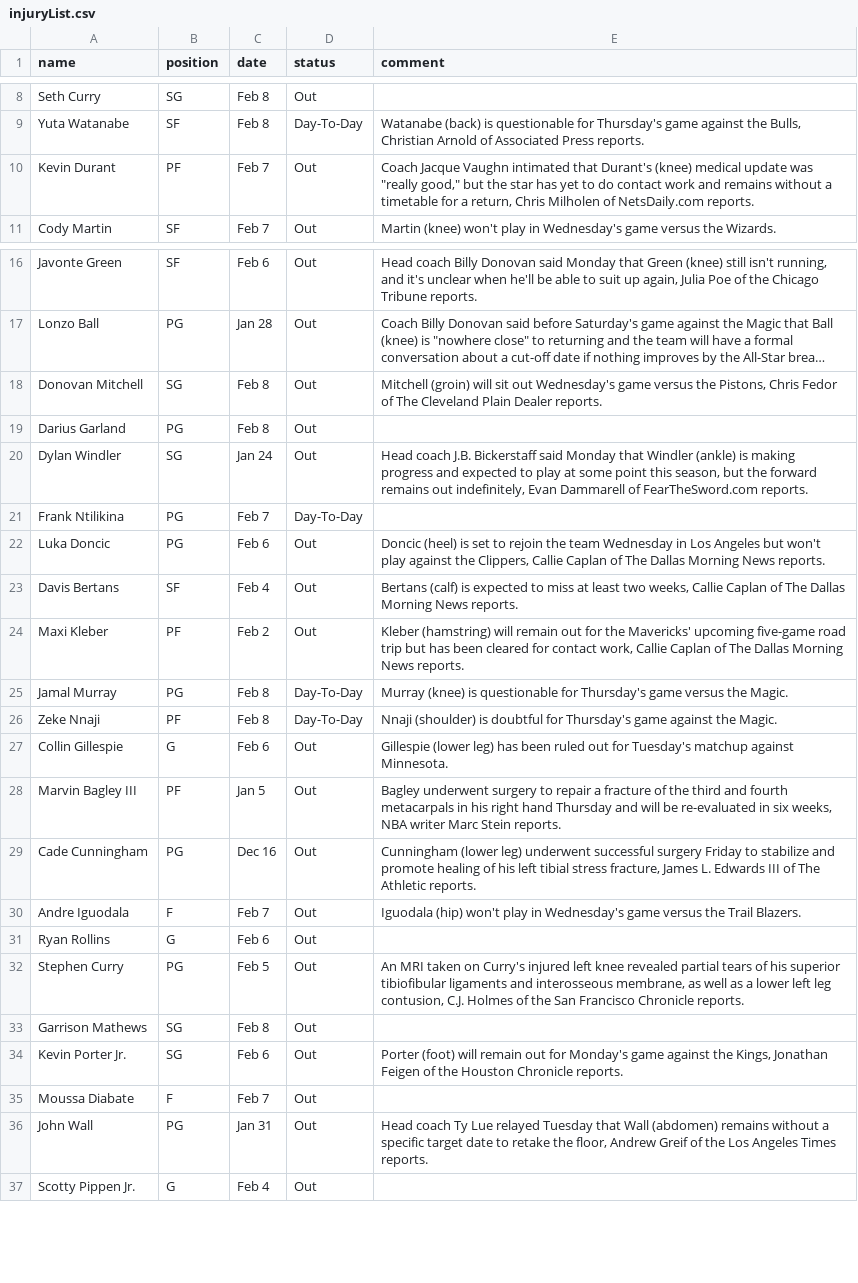
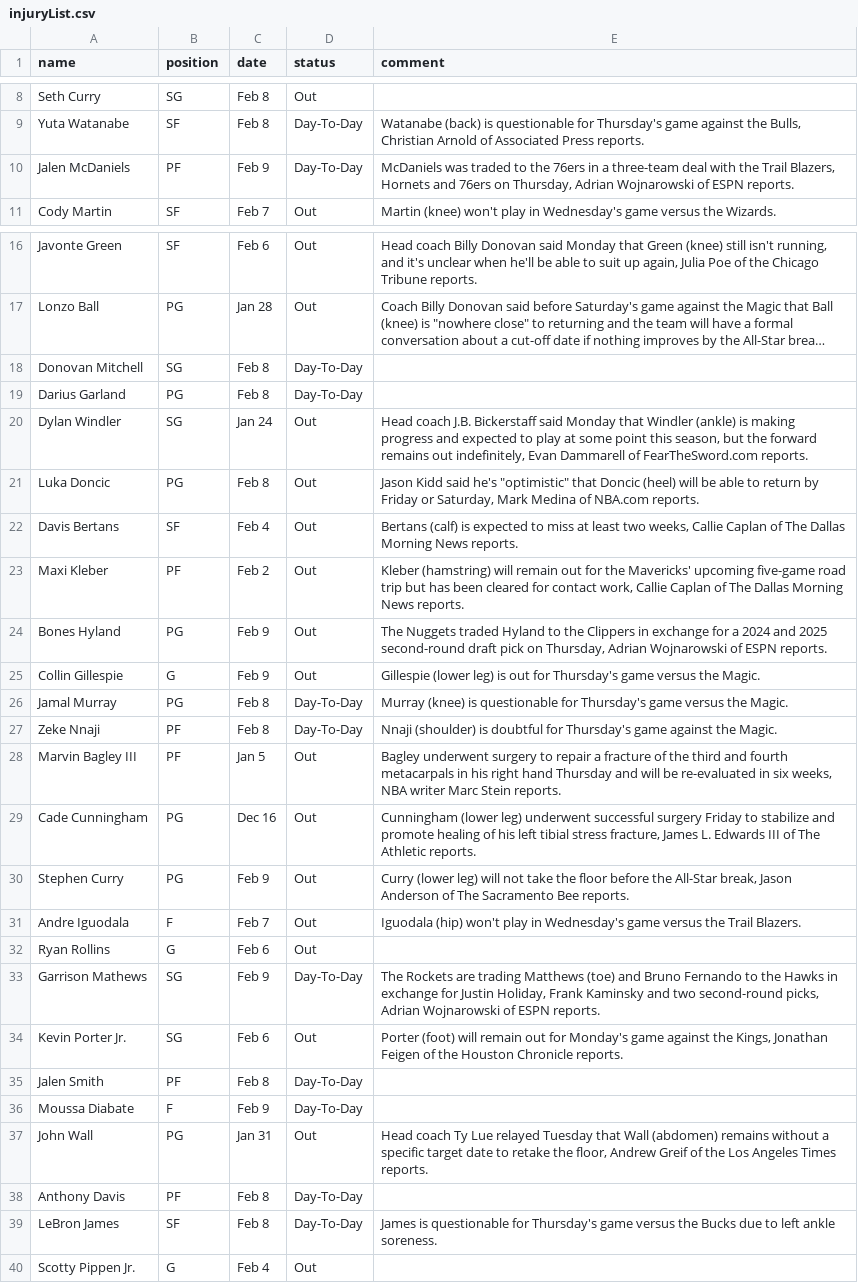
Before and after one commit to akblal/FantasyBasketballHelper, a CSV file: injuryList.csv, drawn as a sheet; only a part is shown, gaps mark what is left out; long unchanged cells end in …; removed rows and columns are numbered as before the commit, all else as after; the diff covers the shown part only; the diff names each change by its address in the sheet, - before the commit and + after, or states it on an @@ line.

Commit message:
able to put players from team 2 onto and off the trading blockk

```diff
--- a/injuryList.csv
+++ b/injuryList.csv
-row 10: Kevin Durant | PF | Feb 7 | Out | Coach Jacque Vaughn intimated that Durant's (knee) medical update was "really good," but the star has yet to do contact work and remains without a timetable for a return, Chris Milholen of NetsDaily.com reports.
+row 10: Jalen McDaniels | PF | Feb 9 | Day-To-Day | McDaniels was traded to the 76ers in a three-team deal with the Trail Blazers, Hornets and 76ers on Thursday, Adrian Wojnarowski of ESPN reports.
-D18:D19 (status): Out
+D18:D19 (status): Day-To-Day
-E18 (comment): Mitchell (groin) will sit out Wednesday's game versus the Pistons, Chris Fedor of The Cleveland Plain Dealer reports.
+E18 (comment): (empty)
-row 21: Frank Ntilikina | PG | Feb 7 | Day-To-Day
-C21 (date): Feb 6
+C21 (date): Feb 8
-E21 (comment): Doncic (heel) is set to rejoin the team Wednesday in Los Angeles but won't play against the Clippers, Callie Caplan of The Dallas Morning News reports.
+E21 (comment): Jason Kidd said he's "optimistic" that Doncic (heel) will be able to return by Friday or Saturday, Mark Medina of NBA.com reports.
+row 24: Bones Hyland | PG | Feb 9 | Out | The Nuggets traded Hyland to the Clippers in exchange for a 2024 and 2025 second-round draft pick on Thursday, Adrian Wojnarowski of ESPN reports.
+row 25: Collin Gillespie | G | Feb 9 | Out | Gillespie (lower leg) is out for Thursday's game versus the Magic.
-row 27: Collin Gillespie | G | Feb 6 | Out | Gillespie (lower leg) has been ruled out for Tuesday's matchup against Minnesota.
+row 30: Stephen Curry | PG | Feb 9 | Out | Curry (lower leg) will not take the floor before the All-Star break, Jason Anderson of The Sacramento Bee reports.
-row 32: Stephen Curry | PG | Feb 5 | Out | An MRI taken on Curry's injured left knee revealed partial tears of his superior tibiofibular ligaments and interosseous membrane, as well as a lower left leg contusion, C.J. Holmes of the San Francisco Chronicle reports.
-C33 (date): Feb 8
+C33 (date): Feb 9
-D33 (status): Out
+D33 (status): Day-To-Day
-E33 (comment): (empty)
+E33 (comment): The Rockets are trading Matthews (toe) and Bruno Fernando to the Hawks in exchange for Justin Holiday, Frank Kaminsky and two second-round picks, Adrian Wojnarowski of ESPN reports.
+row 35: Jalen Smith | PF | Feb 8 | Day-To-Day
-C36 (date): Feb 7
+C36 (date): Feb 9
-D36 (status): Out
+D36 (status): Day-To-Day
+row 38: Anthony Davis | PF | Feb 8 | Day-To-Day
+row 39: LeBron James | SF | Feb 8 | Day-To-Day | James is questionable for Thursday's game versus the Bucks due to left ankle soreness.
```
Also changed, not shown: 5 added rows, 8 removed rows and 8 edited cells elsewhere in this file, playerSalary.csv, playerStats.csv, 5 other files.
